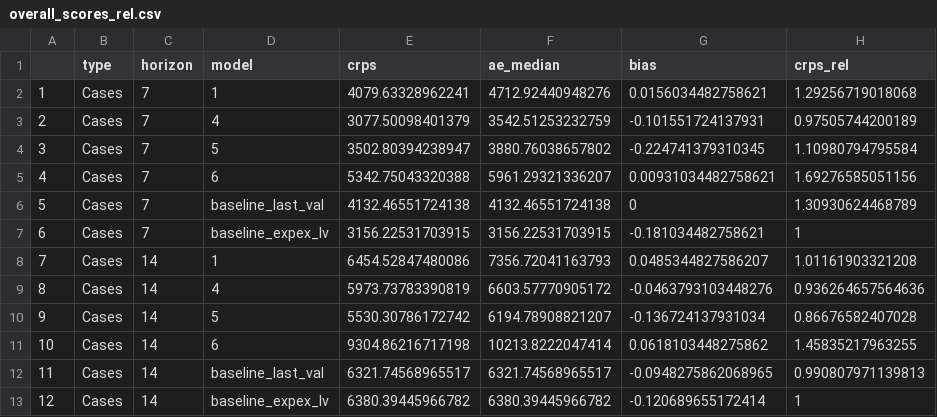
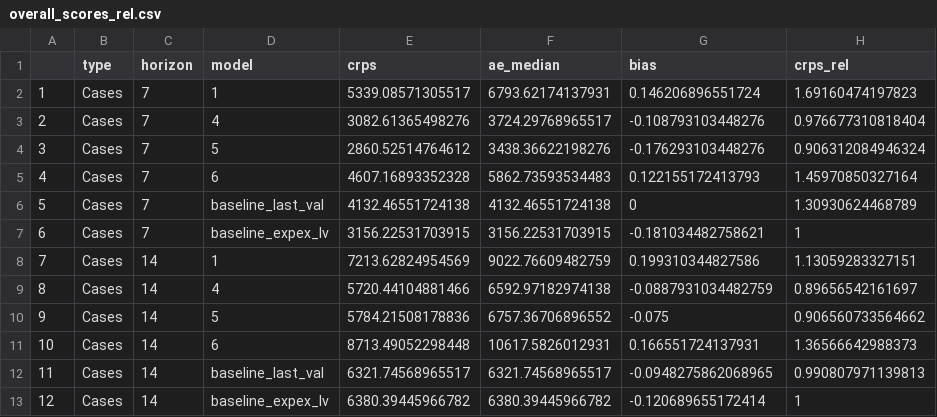
Before and after one commit to epiforecasts/CovidAgeGroupForecast, a CSV file: outputs/overall_scores_rel.csv, drawn as a sheet; only a part is shown; the diff covers the shown part only.

```diff
--- a/outputs/overall_scores_rel.csv
+++ b/outputs/overall_scores_rel.csv
@@ -1,12 +1,12 @@
 "","type","horizon","model","crps","ae_median","bias","crps_rel"
-"1","Cases",7,"1",4079.63328962241,4712.92440948276,0.0156034482758621,1.29256719018068
-"2","Cases",7,"4",3077.50098401379,3542.51253232759,-0.101551724137931,0.97505744200189
-"3","Cases",7,"5",3502.80394238947,3880.76038657802,-0.224741379310345,1.10980794795584
-"4","Cases",7,"6",5342.75043320388,5961.29321336207,0.00931034482758621,1.69276585051156
+"1","Cases",7,"1",5339.08571305517,6793.62174137931,0.146206896551724,1.69160474197823
+"2","Cases",7,"4",3082.61365498276,3724.29768965517,-0.108793103448276,0.976677310818404
+"3","Cases",7,"5",2860.52514764612,3438.36622198276,-0.176293103448276,0.906312084946324
+"4","Cases",7,"6",4607.16893352328,5862.73593534483,0.122155172413793,1.45970850327164
 "5","Cases",7,"baseline_last_val",4132.46551724138,4132.46551724138,0,1.30930624468789
 "6","Cases",7,"baseline_expex_lv",3156.22531703915,3156.22531703915,-0.181034482758621,1
-"7","Cases",14,"1",6454.52847480086,7356.72041163793,0.0485344827586207,1.01161903321208
-"8","Cases",14,"4",5973.73783390819,6603.57770905172,-0.0463793103448276,0.936264657564636
-"9","Cases",14,"5",5530.30786172742,6194.78908821207,-0.136724137931034,0.86676582407028
-"10","Cases",14,"6",9304.86216717198,10213.8222047414,0.0618103448275862,1.45835217963255
+"7","Cases",14,"1",7213.62824954569,9022.76609482759,0.199310344827586,1.13059283327151
+"8","Cases",14,"4",5720.44104881466,6592.97182974138,-0.0887931034482759,0.89656542161697
+"9","Cases",14,"5",5784.21508178836,6757.36706896552,-0.075,0.906560733564662
+"10","Cases",14,"6",8713.49052298448,10617.5826012931,0.166551724137931,1.36566642988373
 "11","Cases",14,"baseline_last_val",6321.74568965517,6321.74568965517,-0.0948275862068965,0.990807971139813
```
Also changed, not shown: 96 edited cells elsewhere in this file, outputs/age_results_cases.csv, outputs/overall_cases_table.csv, 40 other files.
